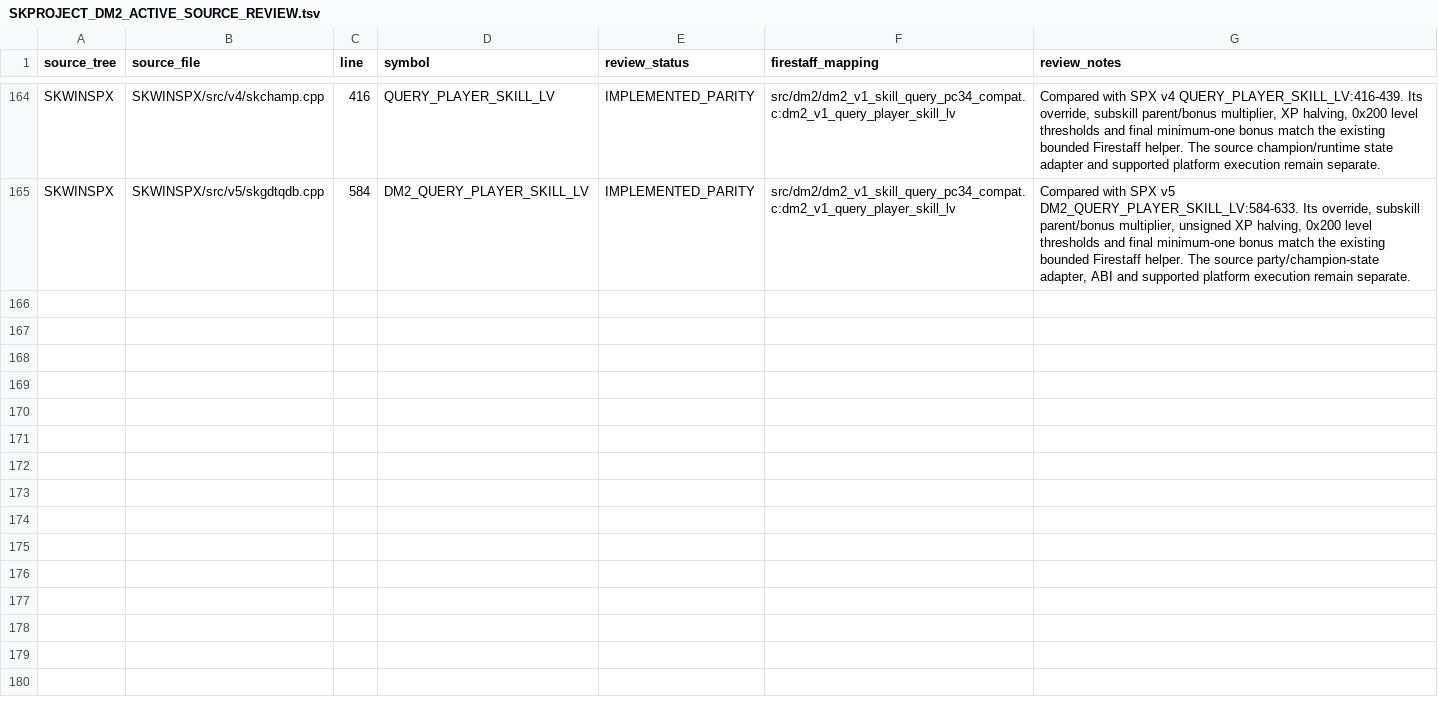
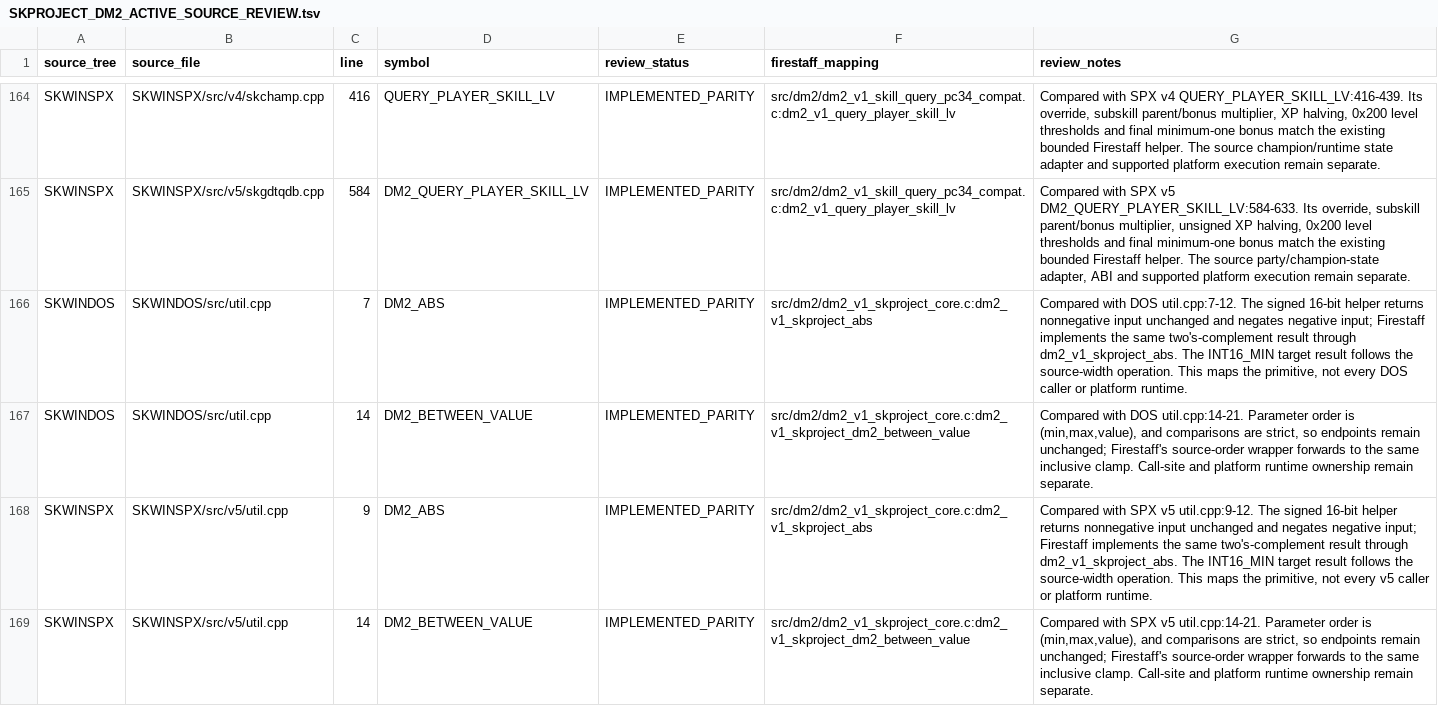
Before and after one commit to yeager/firestaff, a TSV file: docs/reference/audits/SKPROJECT_DM2_ACTIVE_SOURCE_REVIEW.tsv, drawn as a sheet; only a part is shown, gaps mark what is left out; the diff names each change by its address in the sheet, - before the commit and + after, or states it on an @@ line.

Commit message:
docs(dm2): compare source utility variants

```diff
--- a/docs/reference/audits/SKPROJECT_DM2_ACTIVE_SOURCE_REVIEW.tsv
+++ b/docs/reference/audits/SKPROJECT_DM2_ACTIVE_SOURCE_REVIEW.tsv
+row 166: SKWINDOS | SKWINDOS/src/util.cpp | 7 | DM2_ABS | IMPLEMENTED_PARITY | src/dm2/dm2_v1_skproject_core.c:dm2_v1_skproject_abs | Compared with DOS util.cpp:7-12. The signed 16-bit helper returns nonnegative input unchanged and negates negative input; Firestaff implements the same two's-complement result through dm2_v1_skproject_abs. The INT16_MIN target result follows the source-width operation. This maps the primitive, not every DOS caller or platform runtime.
+row 167: SKWINDOS | SKWINDOS/src/util.cpp | 14 | DM2_BETWEEN_VALUE | IMPLEMENTED_PARITY | src/dm2/dm2_v1_skproject_core.c:dm2_v1_skproject_dm2_between_value | Compared with DOS util.cpp:14-21. Parameter order is (min,max,value), and comparisons are strict, so endpoints remain unchanged; Firestaff's source-order wrapper forwards to the same inclusive clamp. Call-site and platform runtime ownership remain separate.
+row 168: SKWINSPX | SKWINSPX/src/v5/util.cpp | 9 | DM2_ABS | IMPLEMENTED_PARITY | src/dm2/dm2_v1_skproject_core.c:dm2_v1_skproject_abs | Compared with SPX v5 util.cpp:9-12. The signed 16-bit helper returns nonnegative input unchanged and negates negative input; Firestaff implements the same two's-complement result through dm2_v1_skproject_abs. The INT16_MIN target result follows the source-width operation. This maps the primitive, not every v5 caller or platform runtime.
+row 169: SKWINSPX | SKWINSPX/src/v5/util.cpp | 14 | DM2_BETWEEN_VALUE | IMPLEMENTED_PARITY | src/dm2/dm2_v1_skproject_core.c:dm2_v1_skproject_dm2_between_value | Compared with SPX v5 util.cpp:14-21. Parameter order is (min,max,value), and comparisons are strict, so endpoints remain unchanged; Firestaff's source-order wrapper forwards to the same inclusive clamp. Call-site and platform runtime ownership remain separate.
```
Also changed, not shown: 2 other files.
